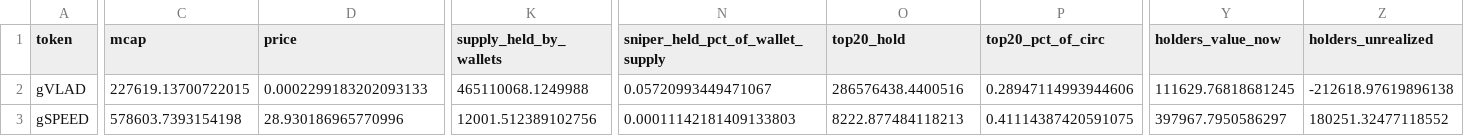
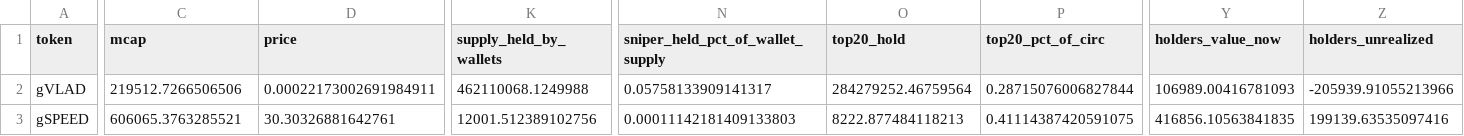
Before and after one commit to ozzyxbt/grail-analytics, a CSV file: out/top_tokens_deepdive.csv, drawn as a sheet; only a part is shown, gaps mark what is left out; the diff covers the shown part only; the diff names each change by its address in the sheet, - before the commit and + after, or states it on an @@ line.

```diff
--- a/out/top_tokens_deepdive.csv
+++ b/out/top_tokens_deepdive.csv
-C2 (mcap): 227619.13700722015
+C2 (mcap): 219512.7266506506
-D2 (price): 0.0002299183202093133
+D2 (price): 0.00022173002691984911
-K2 (supply_held_by_wallets): 465110068.1249988
+K2 (supply_held_by_wallets): 462110068.1249988
-N2 (sniper_held_pct_of_wallet_supply): 0.05720993449471067
+N2 (sniper_held_pct_of_wallet_supply): 0.05758133909141317
-O2 (top20_hold): 286576438.4400516
+O2 (top20_hold): 284279252.46759564
-P2 (top20_pct_of_circ): 0.28947114993944606
+P2 (top20_pct_of_circ): 0.28715076006827844
-Y2 (holders_value_now): 111629.76818681245
+Y2 (holders_value_now): 106989.00416781093
-Z2 (holders_unrealized): -212618.97619896138
+Z2 (holders_unrealized): -205939.91055213966
-C3 (mcap): 578603.7393154198
+C3 (mcap): 606065.3763285521
-D3 (price): 28.930186965770996
+D3 (price): 30.30326881642761
-Y3 (holders_value_now): 397967.7950586297
+Y3 (holders_value_now): 416856.10563841835
-Z3 (holders_unrealized): 180251.32477118552
+Z3 (holders_unrealized): 199139.63535097416
```
Also changed, not shown: 29 edited cells elsewhere in this file, out/day_of_week.csv, out/grailist.csv, 18 other files.
